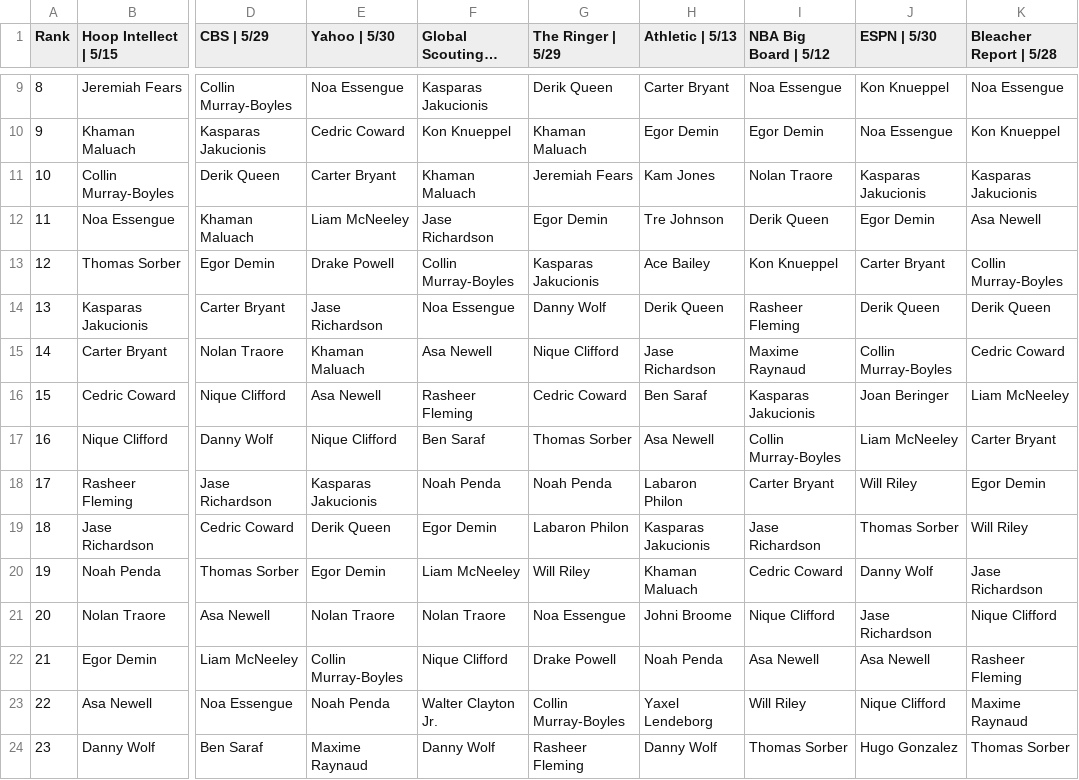
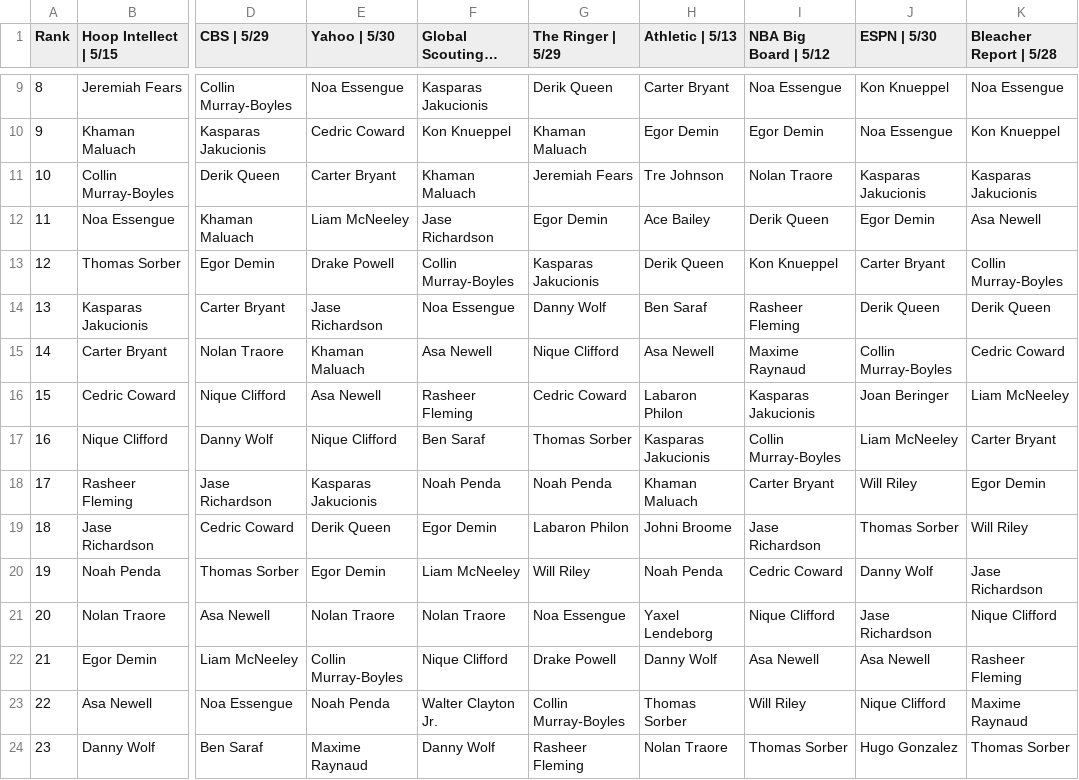
Before and after one commit to adambushman/basketball-data, a CSV file: draft/2025_Industry_Boards.csv, drawn as a sheet; only a part is shown, gaps mark what is left out; long unchanged cells end in …; the diff covers the shown part only; the diff names each change by its address in the sheet, - before the commit and + after, or states it on an @@ line.

Commit message:
Fixed duplicates per mock

```diff
--- a/draft/2025_Industry_Boards.csv
+++ b/draft/2025_Industry_Boards.csv
-H11 (Athletic | 5/13): Kam Jones
+H11 (Athletic | 5/13): Tre Johnson
-H12 (Athletic | 5/13): Tre Johnson
+H12 (Athletic | 5/13): Ace Bailey
-H13 (Athletic | 5/13): Ace Bailey
+H13 (Athletic | 5/13): Derik Queen
-H14 (Athletic | 5/13): Derik Queen
+H14 (Athletic | 5/13): Ben Saraf
-H15 (Athletic | 5/13): Jase Richardson
+H15 (Athletic | 5/13): Asa Newell
-H16 (Athletic | 5/13): Ben Saraf
+H16 (Athletic | 5/13): Labaron Philon
-H17 (Athletic | 5/13): Asa Newell
+H17 (Athletic | 5/13): Kasparas Jakucionis
-H18 (Athletic | 5/13): Labaron Philon
+H18 (Athletic | 5/13): Khaman Maluach
-H19 (Athletic | 5/13): Kasparas Jakucionis
+H19 (Athletic | 5/13): Johni Broome
-H20 (Athletic | 5/13): Khaman Maluach
+H20 (Athletic | 5/13): Noah Penda
-H21 (Athletic | 5/13): Johni Broome
+H21 (Athletic | 5/13): Yaxel Lendeborg
-H22 (Athletic | 5/13): Noah Penda
+H22 (Athletic | 5/13): Danny Wolf
-H23 (Athletic | 5/13): Yaxel Lendeborg
+H23 (Athletic | 5/13): Thomas Sorber
-H24 (Athletic | 5/13): Danny Wolf
+H24 (Athletic | 5/13): Nolan Traore
```
Also changed, not shown: 38 edited cells elsewhere in this file.
